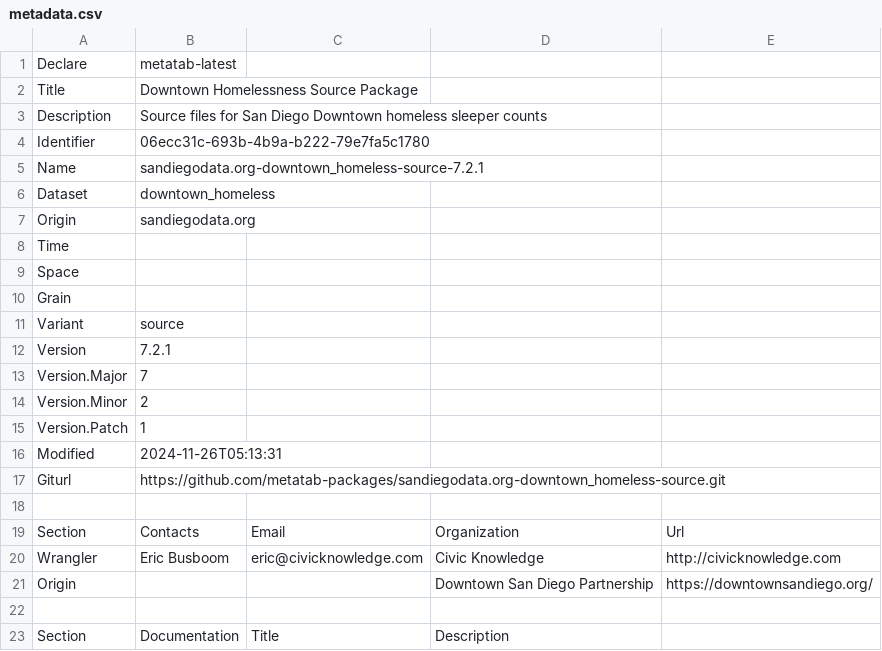
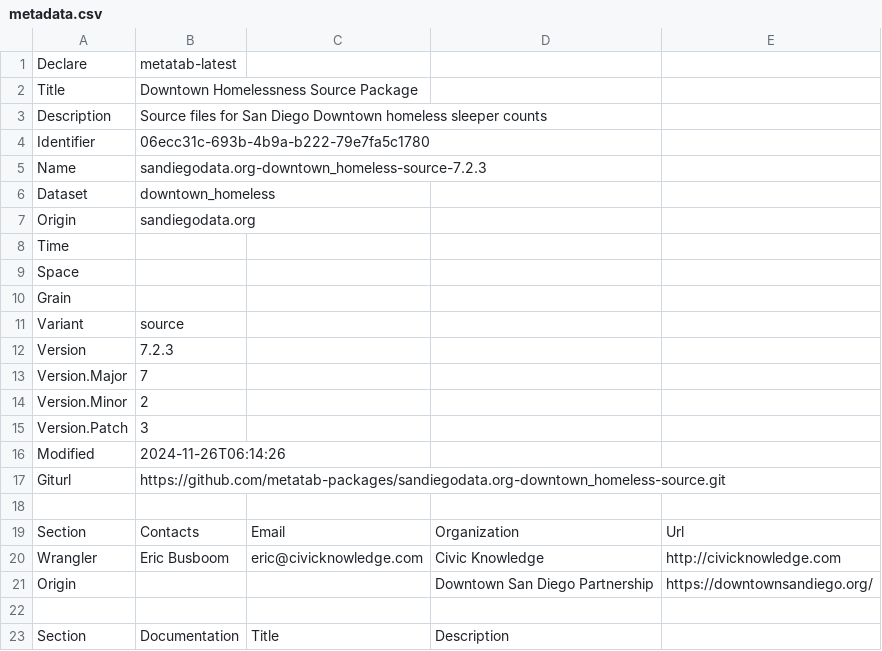
Before and after one commit to metatab-packages/sandiegodata.org-downtown_homeless-source, a CSV file: metadata.csv, drawn as a sheet; only a part is shown.

```diff
--- a/metadata.csv
+++ b/metadata.csv
@@ -4,3 +4,3 @@ Description,Source files for San Diego Downtown homeless sleeper counts
 Identifier,06ecc31c-693b-4b9a-b222-79e7fa5c1780
-Name,sandiegodata.org-downtown_homeless-source-7.2.1
+Name,sandiegodata.org-downtown_homeless-source-7.2.3
 Dataset,downtown_homeless
@@ -11,7 +11,7 @@ Grain,
 Variant,source
-Version,7.2.1
+Version,7.2.3
 Version.Major,7
 Version.Minor,2
-Version.Patch,1
-Modified,2024-11-26T05:13:31
+Version.Patch,3
+Modified,2024-11-26T06:14:26
 Giturl,https://github.com/metatab-packages/sandiegodata.org-downtown_homeless-source.git
```
Also changed, not shown: 1 other file.
